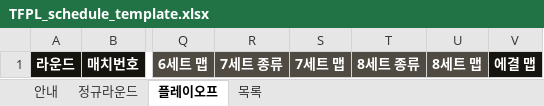
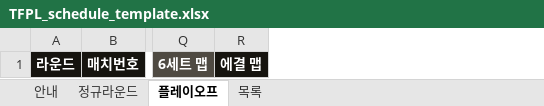
Before and after one commit to mosangin0857/TUF_ELOPL, an Excel workbook: public/templates/TFPL_schedule_template.xlsx, sheet 플레이오프, drawn as a sheet; only a part is shown, gaps mark what is left out; values as stored, in another font and other column widths than the file's, no borders; conditional formats not drawn; the diff names each change by its address in the sheet, - before the commit and + after, or states it on an @@ line.

```diff
--- a/public/templates/TFPL_schedule_template.xlsx (sheet 플레이오프)
+++ b/public/templates/TFPL_schedule_template.xlsx (sheet 플레이오프)
-column R, row 1: 7세트 종류
-column S, row 1: 7세트 맵
-column T, row 1: 8세트 종류
-column U, row 1: 8세트 맵
```
Also changed, not shown: sheet 안내, 28 other files.
